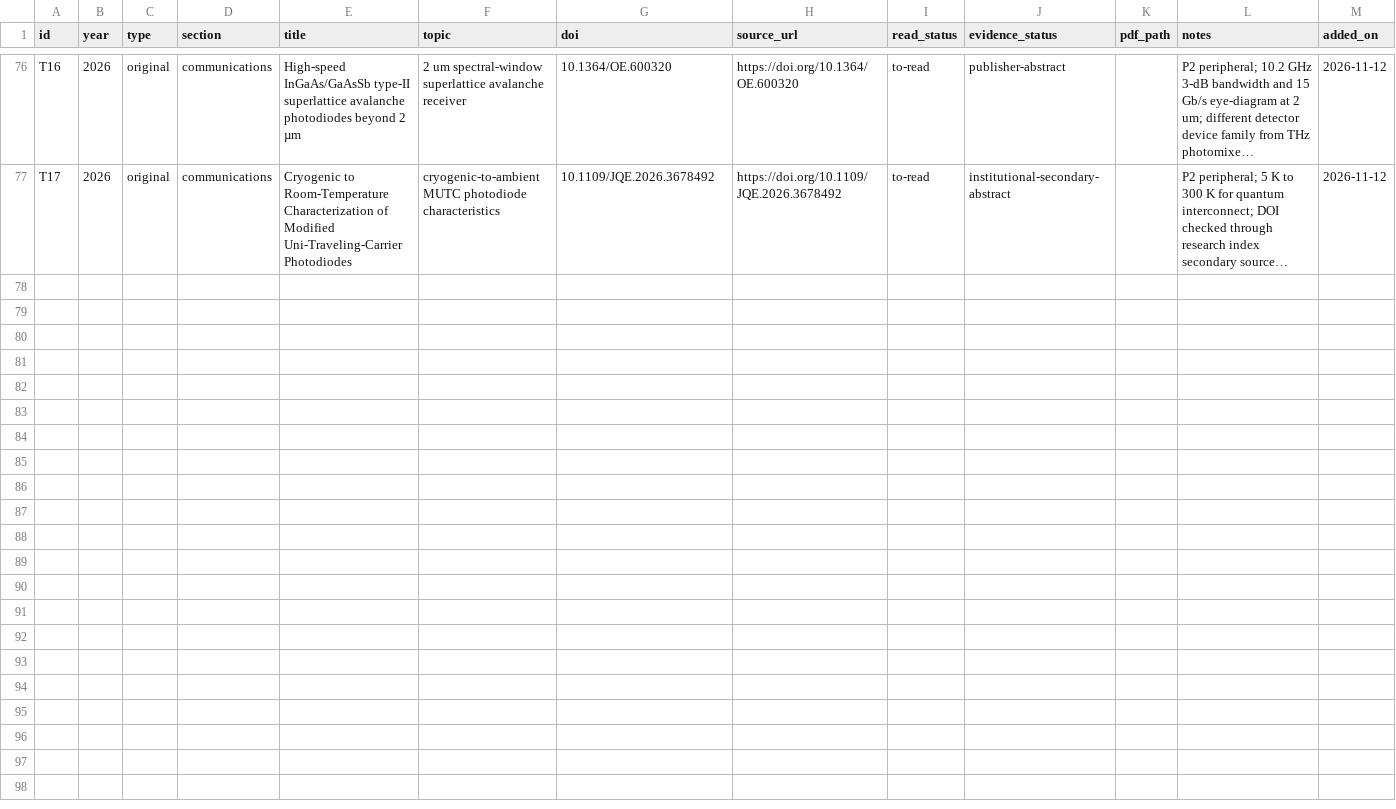
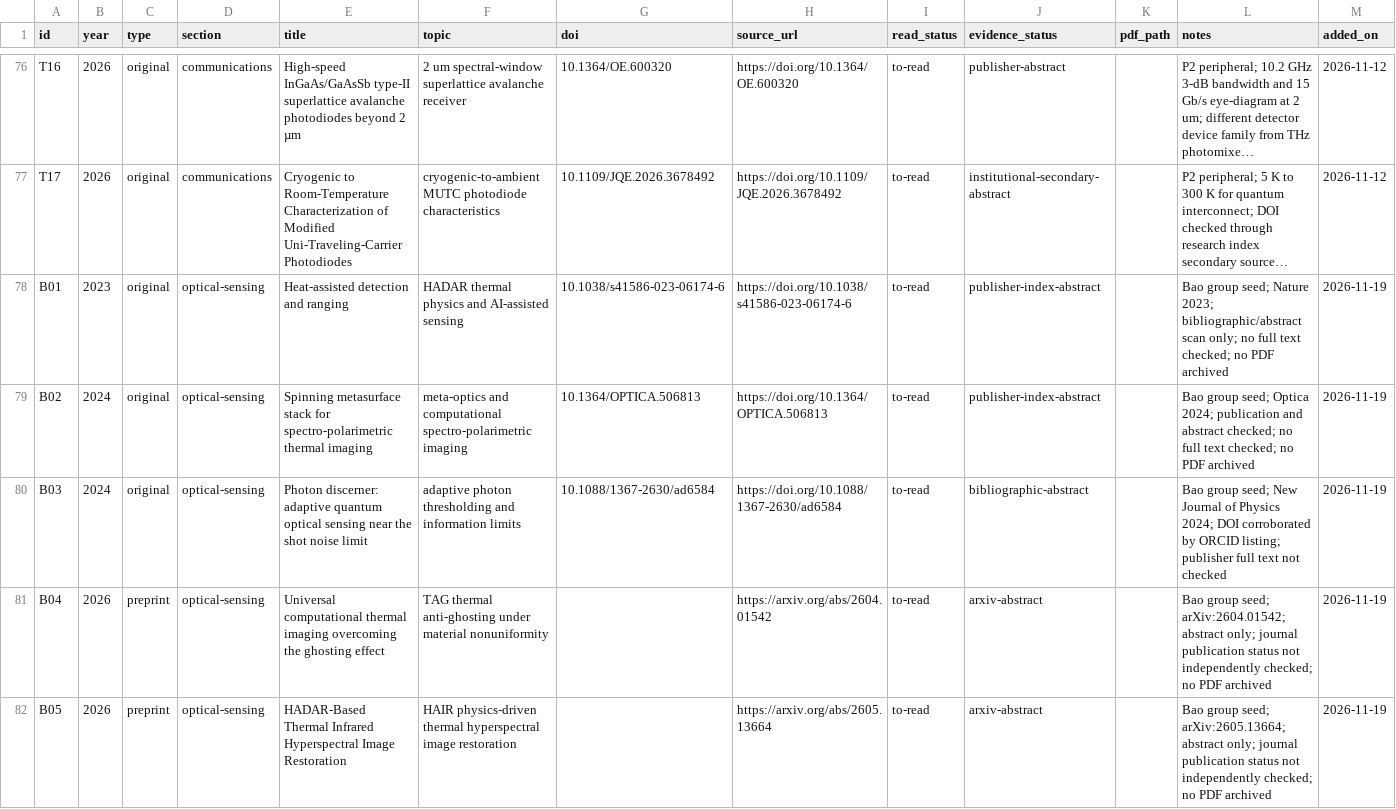
Before and after one commit to Zhou54-learner/Personal-Literature-Research-Database, a CSV file: literature/index.csv, drawn as a sheet; only a part is shown, gaps mark what is left out; long unchanged cells end in …; the diff covers the shown part only; the diff names each change by its address in the sheet, - before the commit and + after, or states it on an @@ line.

Commit message:
literature: register 9 verified Bao-group research seed papers B01-B09

```diff
--- a/literature/index.csv
+++ b/literature/index.csv
+row 78: B01 | 2023 | original | optical-sensing | Heat-assisted detection and ranging | HADAR thermal physics and AI-assisted sensing | 10.1038/s41586-023-06174-6 | https://doi.org/10.1038/s41586-023-06174-6 | to-read | publisher-index-abstract |  | Bao group seed; Nature 2023; bibliographic/abstract scan only; no full text checked; no PDF archived | 2026-11-19
+row 79: B02 | 2024 | original | optical-sensing | Spinning metasurface stack for spectro-polarimetric thermal imaging | meta-optics and computational spectro-polarimetric imaging | 10.1364/OPTICA.506813 | https://doi.org/10.1364/OPTICA.506813 | to-read | publisher-index-abstract |  | Bao group seed; Optica 2024; publication and abstract checked; no full text checked; no PDF archived | 2026-11-19
+row 80: B03 | 2024 | original | optical-sensing | Photon discerner: adaptive quantum optical sensing near the shot noise limit | adaptive photon thresholding and information limits | 10.1088/1367-2630/ad6584 | https://doi.org/10.1088/1367-2630/ad6584 | to-read | bibliographic-abstract |  | Bao group seed; New Journal of Physics 2024; DOI corroborated by ORCID listing; publisher full text not checked | 2026-11-19
+row 81: B04 | 2026 | preprint | optical-sensing | Universal computational thermal imaging overcoming the ghosting effect | TAG thermal anti-ghosting under material nonuniformity |  | https://arxiv.org/abs/2604.01542 | to-read | arxiv-abstract |  | Bao group seed; arXiv:2604.01542; abstract only; journal publication status not independently checked; no PDF archived | 2026-11-19
+row 82: B05 | 2026 | preprint | optical-sensing | HADAR-Based Thermal Infrared Hyperspectral Image Restoration | HAIR physics-driven thermal hyperspectral image restoration |  | https://arxiv.org/abs/2605.13664 | to-read | arxiv-abstract |  | Bao group seed; arXiv:2605.13664; abstract only; journal publication status not independently checked; no PDF archived | 2026-11-19
```
Also changed, not shown: 4 added rows elsewhere in this file.
